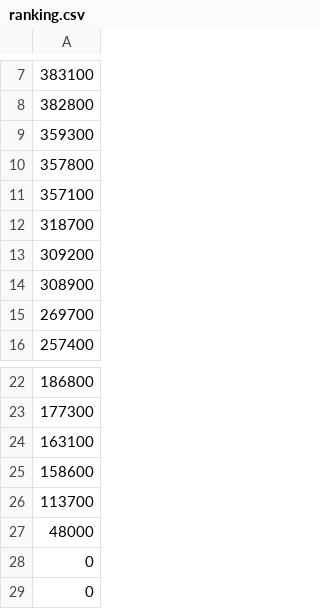
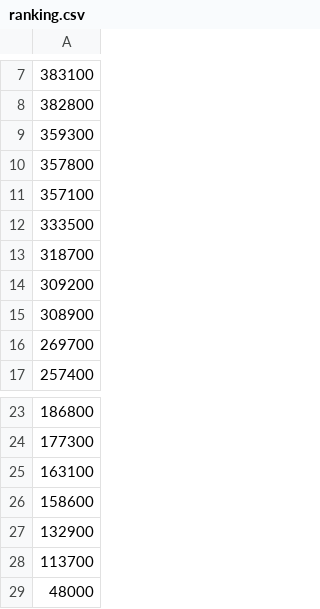
Before and after one commit to takanashi-AFK/TGS2024, a CSV file: Assets/Datas/ranking.csv, drawn as a sheet; only a part is shown, gaps mark what is left out; the shorter side is filled out with more unchanged rows; the diff names each change by its address in the sheet, - before the commit and + after, or states it on an @@ line.

```diff
--- a/Assets/Datas/ranking.csv
+++ b/Assets/Datas/ranking.csv
+row 12: 333500
+row 27: 132900
```
Also changed, not shown: 4 other files.
